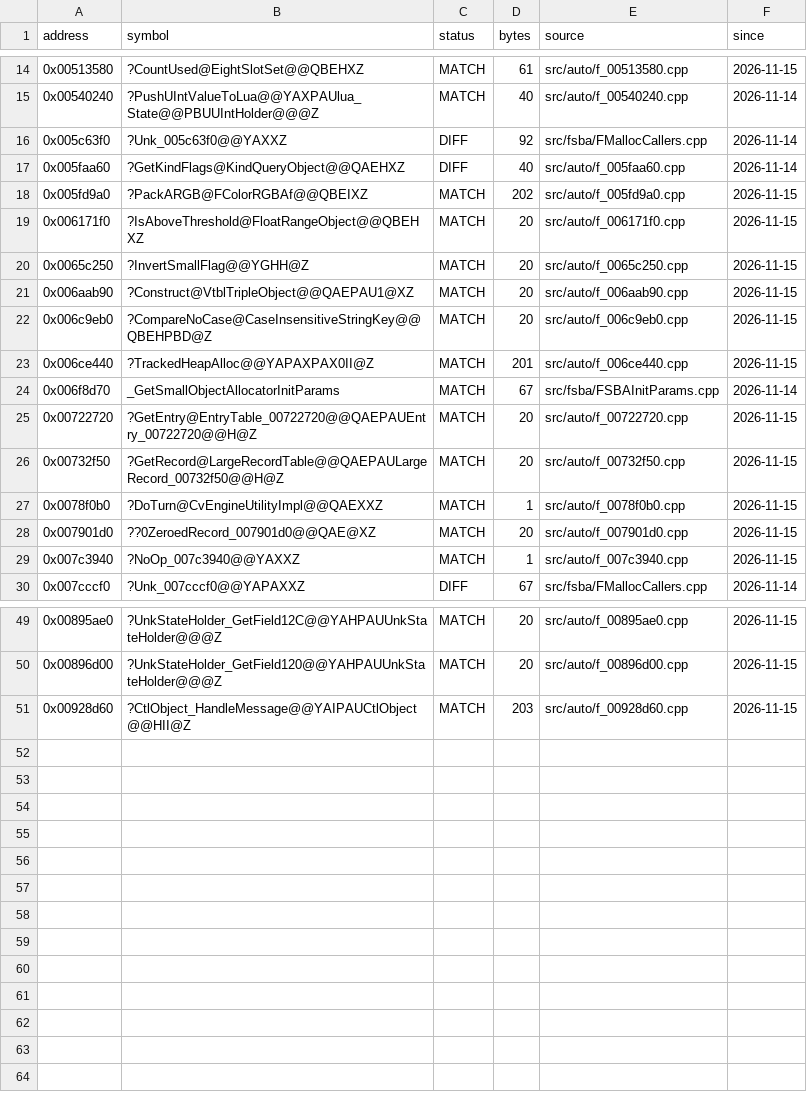
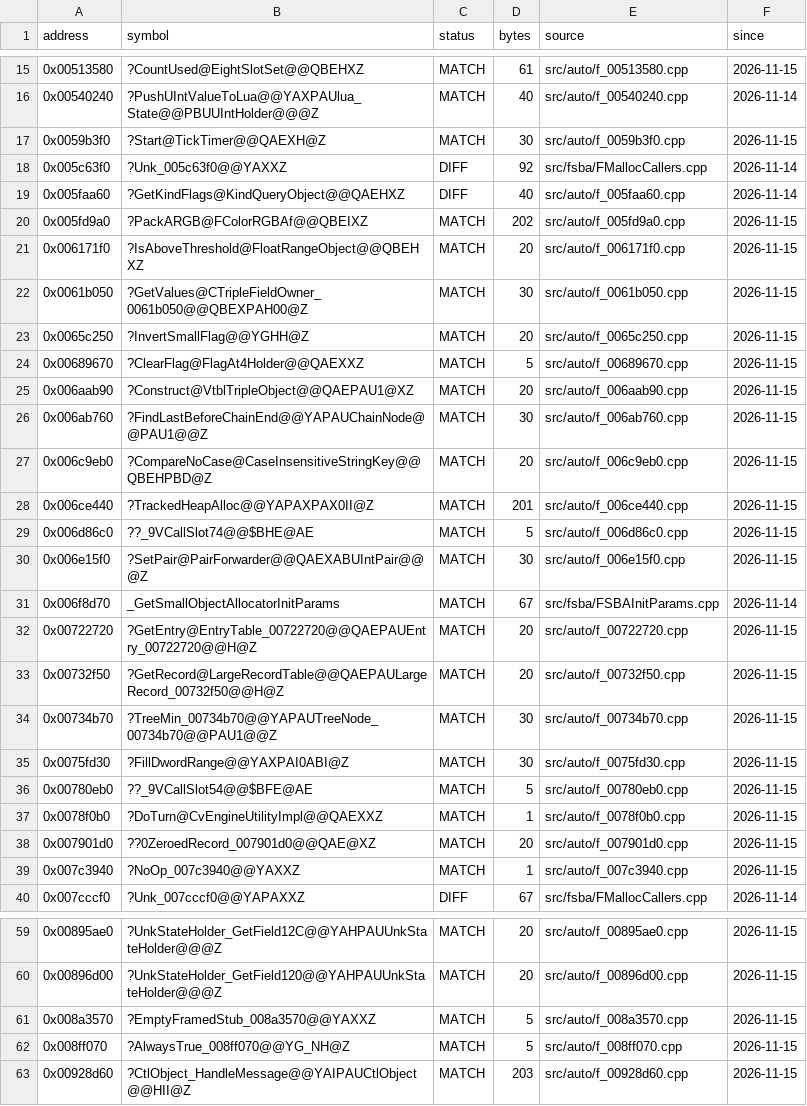
Before and after one commit to JahsiasWhite/civ5-decomp, a CSV file: progress/status.csv, drawn as a sheet; only a part is shown, gaps mark what is left out; the diff covers the shown part only.

```diff
--- a/progress/status.csv
+++ b/progress/status.csv
@@ -15,2 +16,3 @@ address,symbol,status,bytes,source,since
 0x00540240,?PushUIntValueToLua@@YAXPAUlua_State@@PBUUIntHolder@@@Z,MATCH,40,src/auto/f_00540240.cpp,2026-11-14
+0x0059b3f0,?Start@TickTimer@@QAEXH@Z,MATCH,30,src/auto/f_0059b3f0.cpp,2026-11-15
 0x005c63f0,?Unk_005c63f0@@YAXXZ,DIFF,92,src/fsba/FMallocCallers.cpp,2026-11-14
@@ -19,6 +21,11 @@ address,symbol,status,bytes,source,since
 0x006171f0,?IsAboveThreshold@FloatRangeObject@@QBEHXZ,MATCH,20,src/auto/f_006171f0.cpp,2026-11-15
+0x0061b050,?GetValues@CTripleFieldOwner_0061b050@@QBEXPAH00@Z,MATCH,30,src/auto/f_0061b050.cpp,2026-11-15
 0x0065c250,?InvertSmallFlag@@YGHH@Z,MATCH,20,src/auto/f_0065c250.cpp,2026-11-15
+0x00689670,?ClearFlag@FlagAt4Holder@@QAEXXZ,MATCH,5,src/auto/f_00689670.cpp,2026-11-15
 0x006aab90,?Construct@VtblTripleObject@@QAEPAU1@XZ,MATCH,20,src/auto/f_006aab90.cpp,2026-11-15
+0x006ab760,?FindLastBeforeChainEnd@@YAPAUChainNode@@PAU1@@Z,MATCH,30,src/auto/f_006ab760.cpp,2026-11-15
 0x006c9eb0,?CompareNoCase@CaseInsensitiveStringKey@@QBEHPBD@Z,MATCH,20,src/auto/f_006c9eb0.cpp,2026-11-15
 0x006ce440,?TrackedHeapAlloc@@YAPAXPAX0II@Z,MATCH,201,src/auto/f_006ce440.cpp,2026-11-15
+0x006d86c0,??_9VCallSlot74@@$BHE@AE,MATCH,5,src/auto/f_006d86c0.cpp,2026-11-15
+0x006e15f0,?SetPair@PairForwarder@@QAEXABUIntPair@@@Z,MATCH,30,src/auto/f_006e15f0.cpp,2026-11-15
 0x006f8d70,_GetSmallObjectAllocatorInitParams,MATCH,67,src/fsba/FSBAInitParams.cpp,2026-11-14
@@ -26,2 +33,5 @@ address,symbol,status,bytes,source,since
 0x00732f50,?GetRecord@LargeRecordTable@@QAEPAULargeRecord_00732f50@@H@Z,MATCH,20,src/auto/f_00732f50.cpp,2026-11-15
+0x00734b70,?TreeMin_00734b70@@YAPAUTreeNode_00734b70@@PAU1@@Z,MATCH,30,src/auto/f_00734b70.cpp,2026-11-15
+0x0075fd30,?FillDwordRange@@YAXPAI0ABI@Z,MATCH,30,src/auto/f_0075fd30.cpp,2026-11-15
+0x00780eb0,??_9VCallSlot54@@$BFE@AE,MATCH,5,src/auto/f_00780eb0.cpp,2026-11-15
 0x0078f0b0,?DoTurn@CvEngineUtilityImpl@@QAEXXZ,MATCH,1,src/auto/f_0078f0b0.cpp,2026-11-15
@@ -50,2 +60,4 @@ address,symbol,status,bytes,source,since
 0x00896d00,?UnkStateHolder_GetField120@@YAHPAUUnkStateHolder@@@Z,MATCH,20,src/auto/f_00896d00.cpp,2026-11-15
+0x008a3570,?EmptyFramedStub_008a3570@@YAXXZ,MATCH,5,src/auto/f_008a3570.cpp,2026-11-15
+0x008ff070,?AlwaysTrue_008ff070@@YG_NH@Z,MATCH,5,src/auto/f_008ff070.cpp,2026-11-15
 0x00928d60,?CtlObject_HandleMessage@@YAIPAUCtlObject@@HII@Z,MATCH,203,src/auto/f_00928d60.cpp,2026-11-15
```
Also changed, not shown: 1 added row elsewhere in this file, 25 other files.
